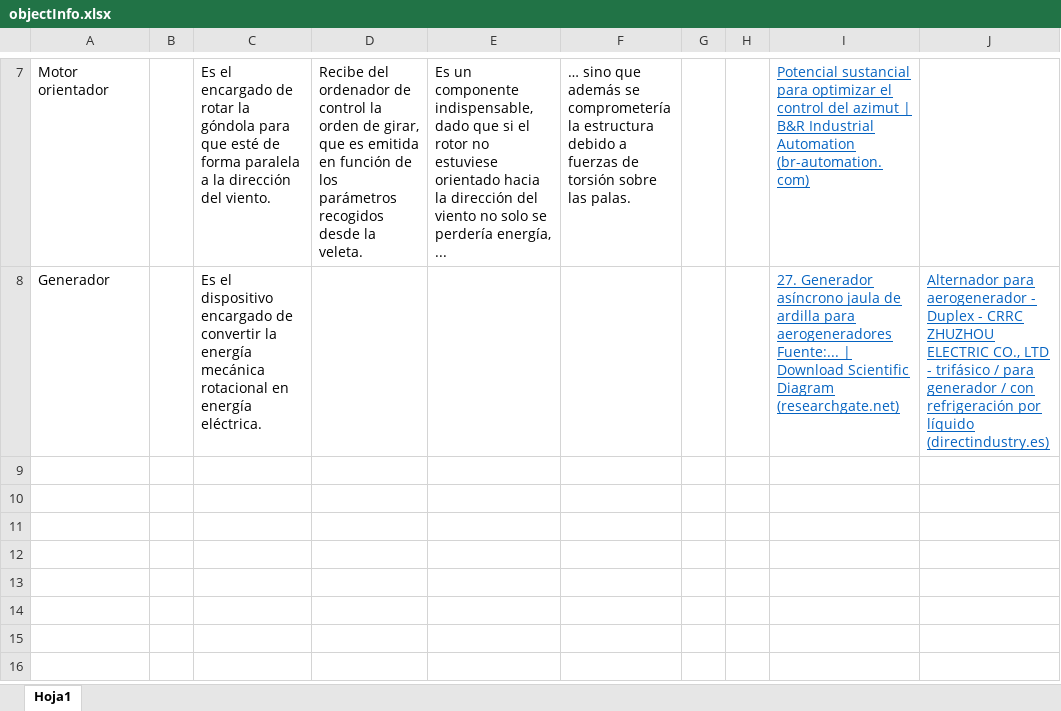
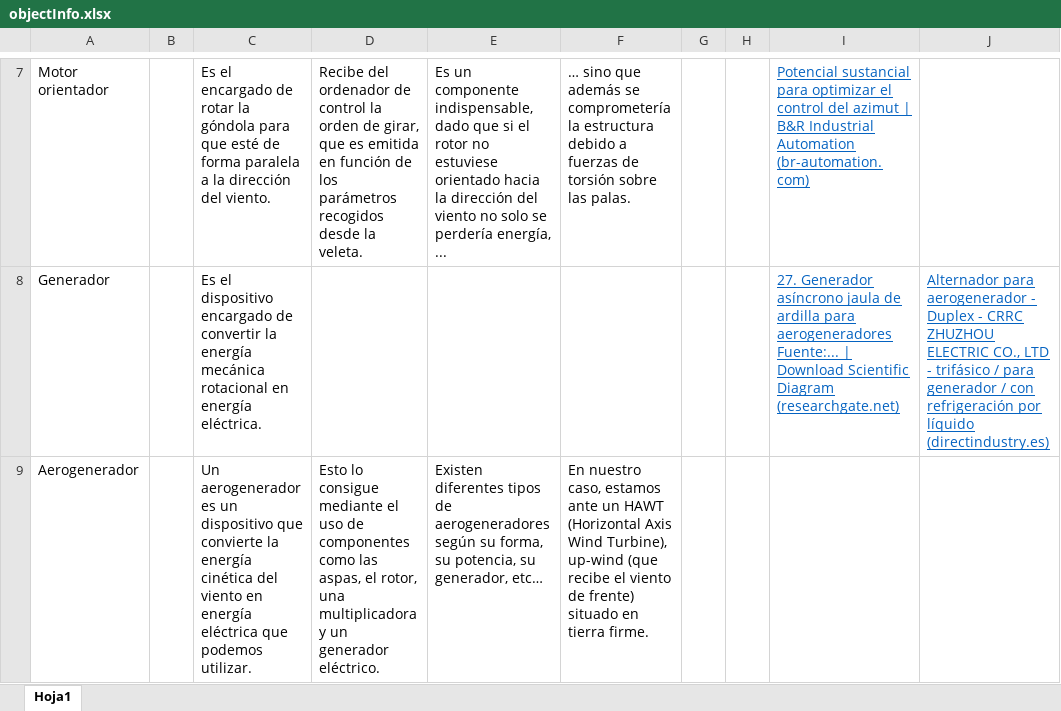
Before and after one commit to Chgv99/wind-turbine-vr, an Excel workbook: objectInfo.xlsx, sheet Hoja1, drawn as a sheet; only a part is shown, gaps mark what is left out; values as stored, in another font and other column widths than the file's, no borders; the diff names each change by its address in the sheet, - before the commit and + after, or states it on an @@ line.

Commit message:
Wind turbine info panel

```diff
--- a/objectInfo.xlsx (sheet Hoja1)
+++ b/objectInfo.xlsx (sheet Hoja1)
+row 9: Aerogenerador |  | Un aerogenerador es un dispositivo que convierte la energía cinética del viento en energía eléctrica que podemos utilizar. | Esto lo consigue mediante el uso de componentes como las aspas, el rotor, una multiplicadora y un generador eléctrico. | Existen diferentes tipos de aerogeneradores según su forma, su potencia, su generador, etc… | En nuestro caso, estamos ante un HAWT (Horizontal Axis Wind Turbine), up-wind (que recibe el viento de frente) situado en tierra firme.
```
Also changed, not shown: 3 other files.
